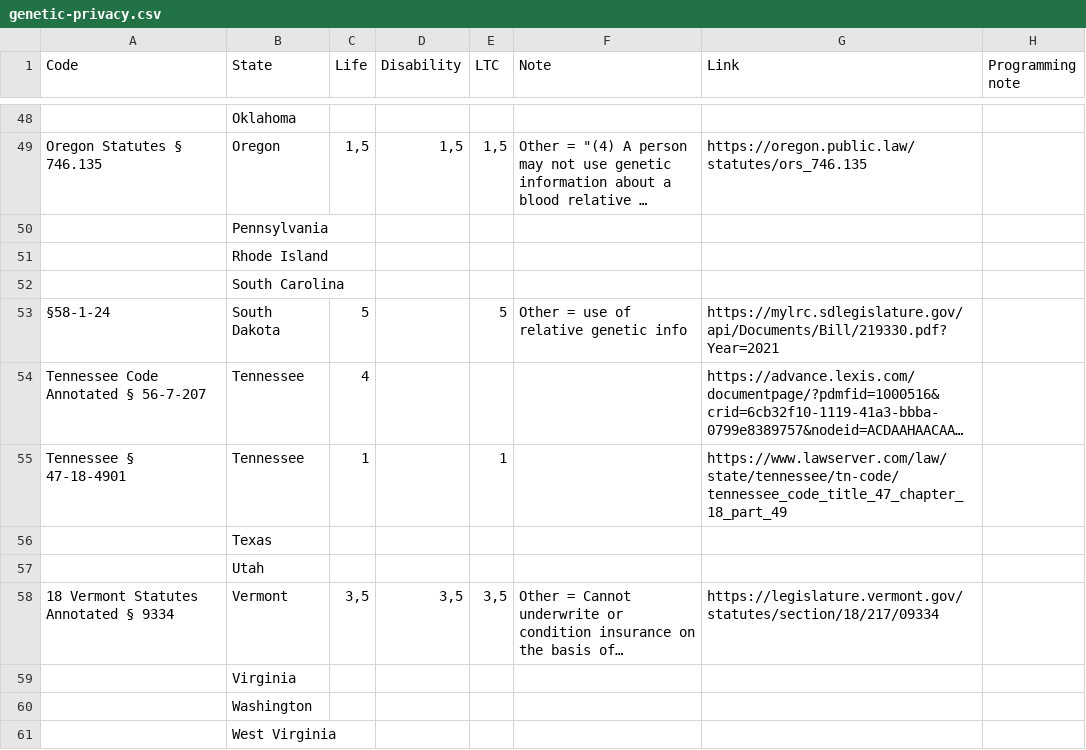
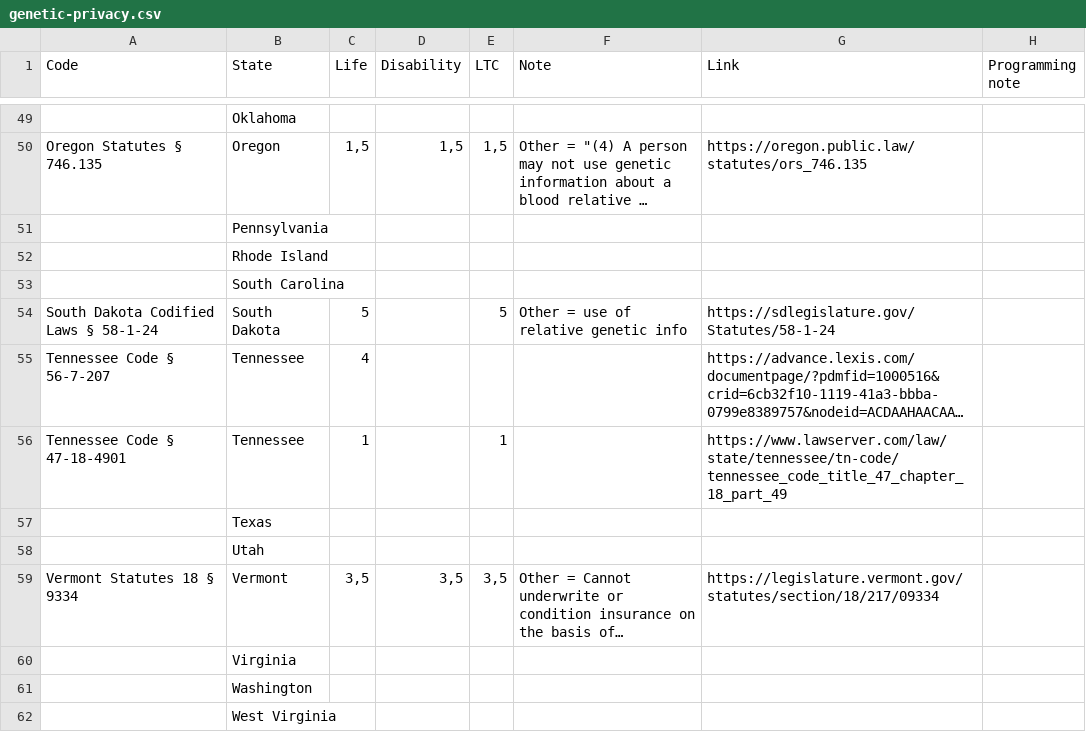
Before and after one commit to ui-libraries/genetic-privacy-map, a CSV file: data/genetic-privacy.csv, drawn as a sheet; only a part is shown, gaps mark what is left out; long unchanged cells end in …; addresses are those after the commit; the diff covers the shown part only; the diff names each change by its address in the sheet, - before the commit and + after, or states it on an @@ line.

Commit message:
Cleaning up Insurance map
Cleaned up names of statutes, fixed broken links, added new statutes from 2025 legislative session.

```diff
--- a/data/genetic-privacy.csv
+++ b/data/genetic-privacy.csv
-A54 (Code): §58-1-24
+A54 (Code): South Dakota Codified Laws § 58-1-24
-G54 (Link): https://mylrc.sdlegislature.gov/api/Documents/Bill/219330.pdf?Year=2021
+G54 (Link): https://sdlegislature.gov/Statutes/58-1-24
-A55 (Code): Tennessee Code Annotated § 56-7-207
+A55 (Code): Tennessee Code § 56-7-207
-A56 (Code): Tennessee § 47-18-4901
+A56 (Code): Tennessee Code § 47-18-4901
-A59 (Code): 18 Vermont Statutes Annotated § 9334
+A59 (Code): Vermont Statutes 18 § 9334
```
Also changed, not shown: 1 added row and 29 edited cells elsewhere in this file.
